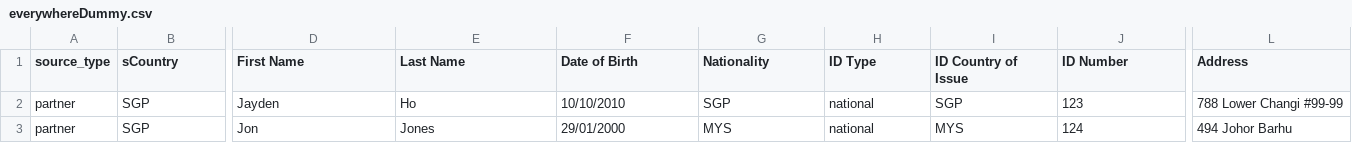
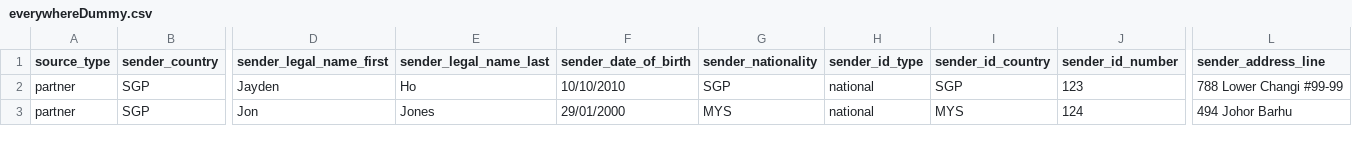
Before and after one commit to jaydenhojingrong/Remittance-Web-Portal, a CSV file: db_script/everywhereDummy.csv, drawn as a sheet; only a part is shown, gaps mark what is left out; the diff covers the shown part only; the diff names each change by its address in the sheet, - before the commit and + after, or states it on an @@ line.

Commit message:
added rename headers (only for everywhereremit)

```diff
--- a/db_script/everywhereDummy.csv
+++ b/db_script/everywhereDummy.csv
-B1: sCountry
+B1: sender_country
-D1: First Name
+D1: sender_legal_name_first
-E1: Last Name
+E1: sender_legal_name_last
-F1: Date of Birth
+F1: sender_date_of_birth
-G1: Nationality
+G1: sender_nationality
-H1: ID Type
+H1: sender_id_type
-I1: ID Country of Issue
+I1: sender_id_country
-J1: ID Number
+J1: sender_id_number
-L1: Address
+L1: sender_address_line
```
Also changed, not shown: 9 edited cells elsewhere in this file, everywhereDummy.csv, 12 other files.
